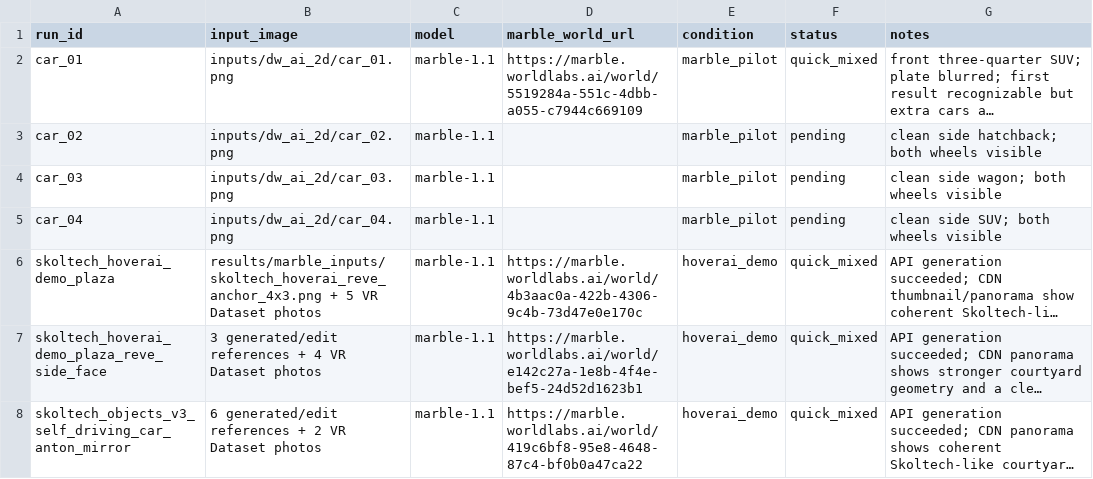
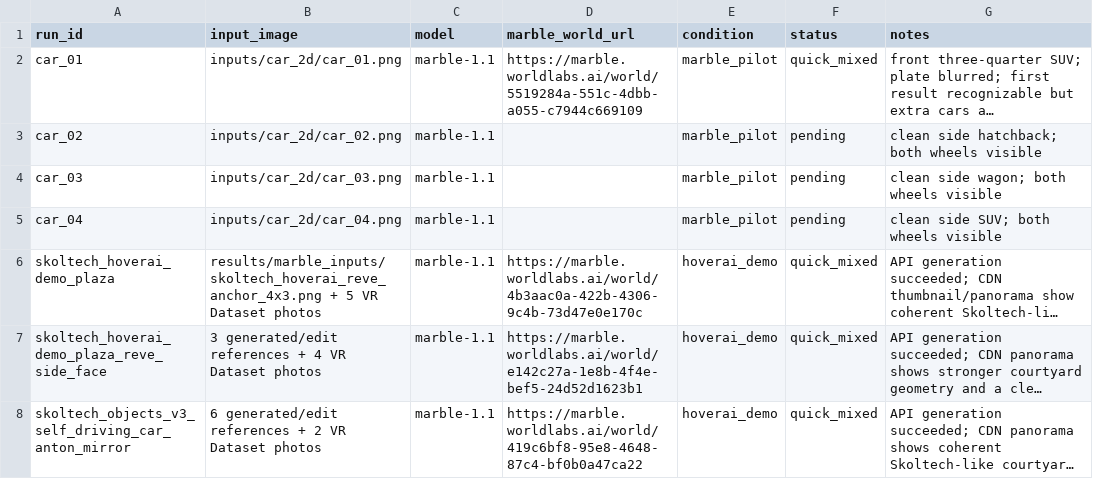
Before and after one commit to NickElixir/identity-drift-wm, a CSV file: results/marble_runs.csv, drawn as a sheet; long unchanged cells end in …; the diff names each change by its address in the sheet, - before the commit and + after, or states it on an @@ line.

```diff
--- a/results/marble_runs.csv
+++ b/results/marble_runs.csv
-B2 (input_image): inputs/dw_ai_2d/car_01.png
+B2 (input_image): inputs/car_2d/car_01.png
-B3 (input_image): inputs/dw_ai_2d/car_02.png
+B3 (input_image): inputs/car_2d/car_02.png
-B4 (input_image): inputs/dw_ai_2d/car_03.png
+B4 (input_image): inputs/car_2d/car_03.png
-B5 (input_image): inputs/dw_ai_2d/car_04.png
+B5 (input_image): inputs/car_2d/car_04.png
```
Also changed, not shown: 13 other files.
